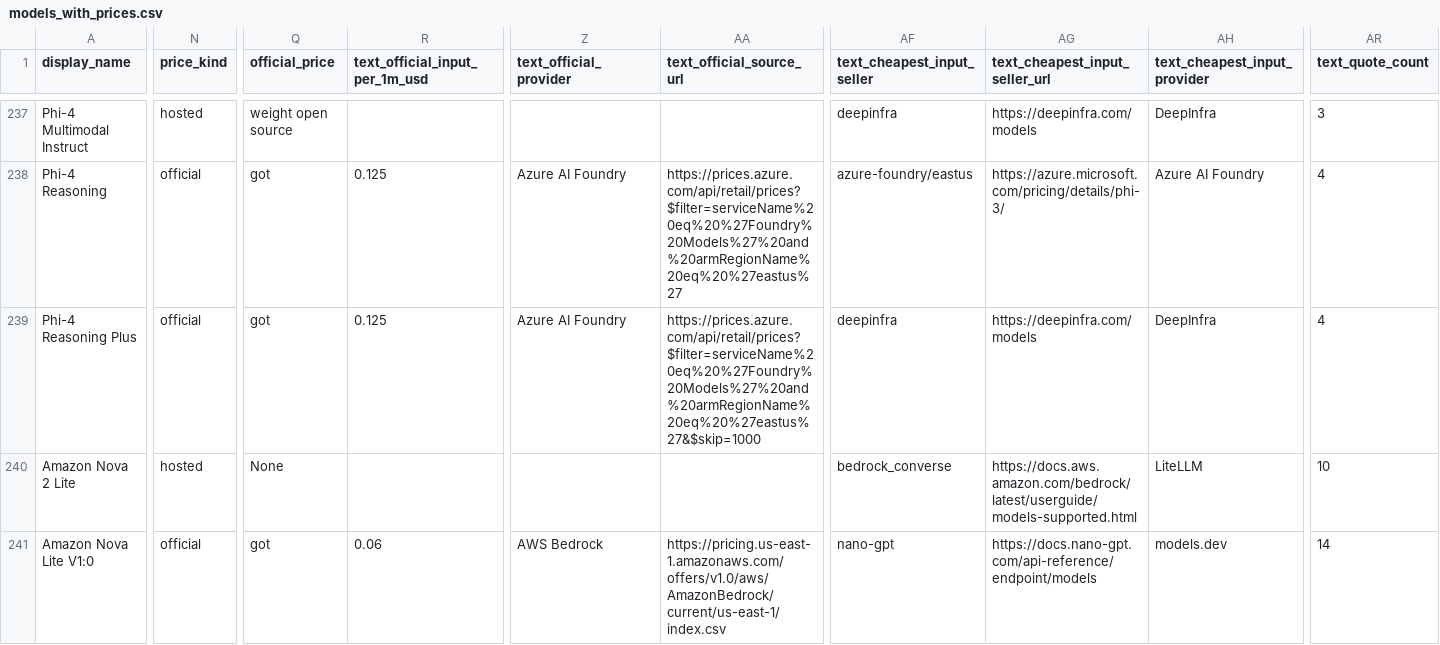
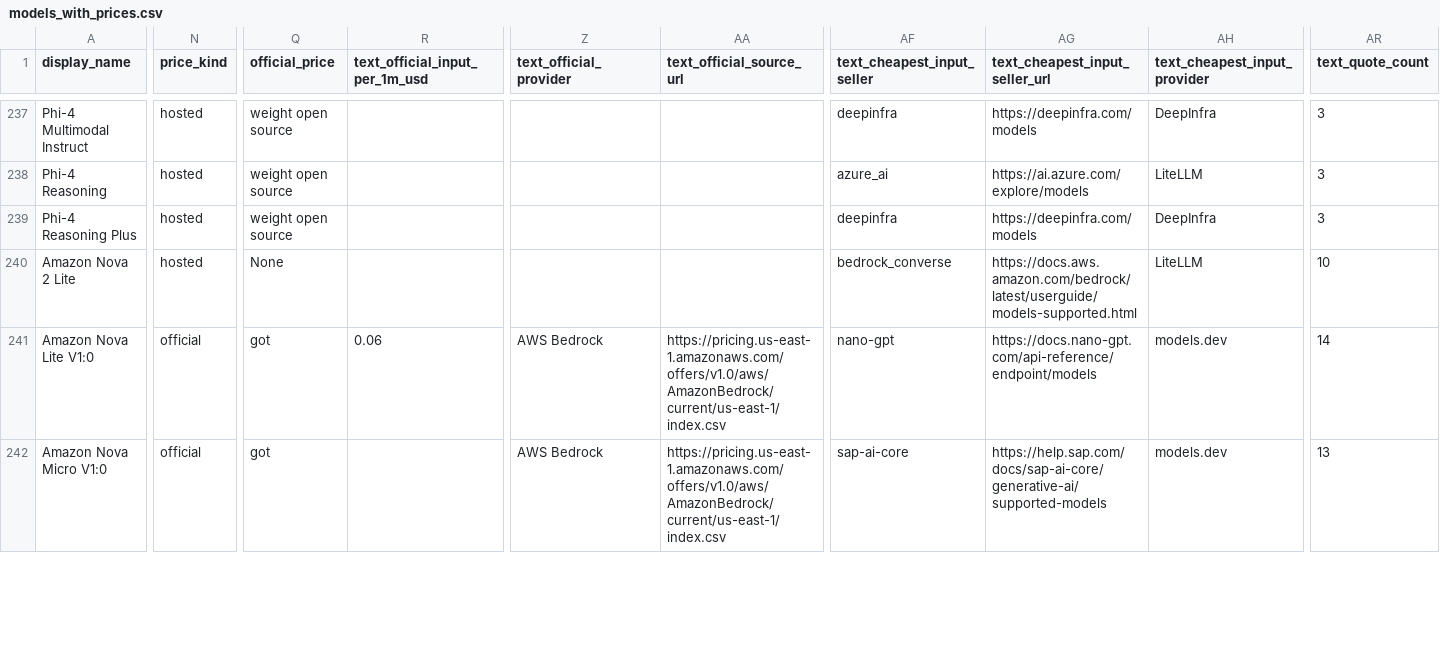
Before and after one commit to Yingshu-Li/llm-price-tracker, a CSV file: out/models_with_prices.csv, drawn as a sheet; only a part is shown, gaps mark what is left out; the shorter side is filled out with more unchanged rows; the diff covers the shown part only; the diff names each change by its address in the sheet, - before the commit and + after, or states it on an @@ line.

```diff
--- a/out/models_with_prices.csv
+++ b/out/models_with_prices.csv
-N238:N239 (price_kind): official
+N238:N239 (price_kind): hosted
-Q238:Q239 (official_price): got
+Q238:Q239 (official_price): weight open source
-R238:R239 (text_official_input_per_1m_usd): 0.125
+R238:R239 (text_official_input_per_1m_usd): (empty)
-Z238:Z239 (text_official_provider): Azure AI Foundry
+Z238:Z239 (text_official_provider): (empty)
-AA238 (text_official_source_url): https://prices.azure.com/api/retail/prices?$filter=serviceName%20eq%20%27Foundry%20Models%27%20and%20armRegionName%20eq%20%27eastus%27
+AA238 (text_official_source_url): (empty)
-AF238 (text_cheapest_input_seller): azure-foundry/eastus
+AF238 (text_cheapest_input_seller): azure_ai
-AG238 (text_cheapest_input_seller_url): https://azure.microsoft.com/pricing/details/phi-3/
+AG238 (text_cheapest_input_seller_url): https://ai.azure.com/explore/models
-AH238 (text_cheapest_input_provider): Azure AI Foundry
+AH238 (text_cheapest_input_provider): LiteLLM
-AR238:AR239 (text_quote_count): 4
+AR238:AR239 (text_quote_count): 3
-AA239 (text_official_source_url): https://prices.azure.com/api/retail/prices?$filter=serviceName%20eq%20%27Foundry%20Models%27%20and%20armRegionName%20eq%20%27eastus%27&$skip=1000
+AA239 (text_official_source_url): (empty)
```
Also changed, not shown: 27 edited cells elsewhere in this file, out/coding_models_with_prices.csv, 2 other files.
